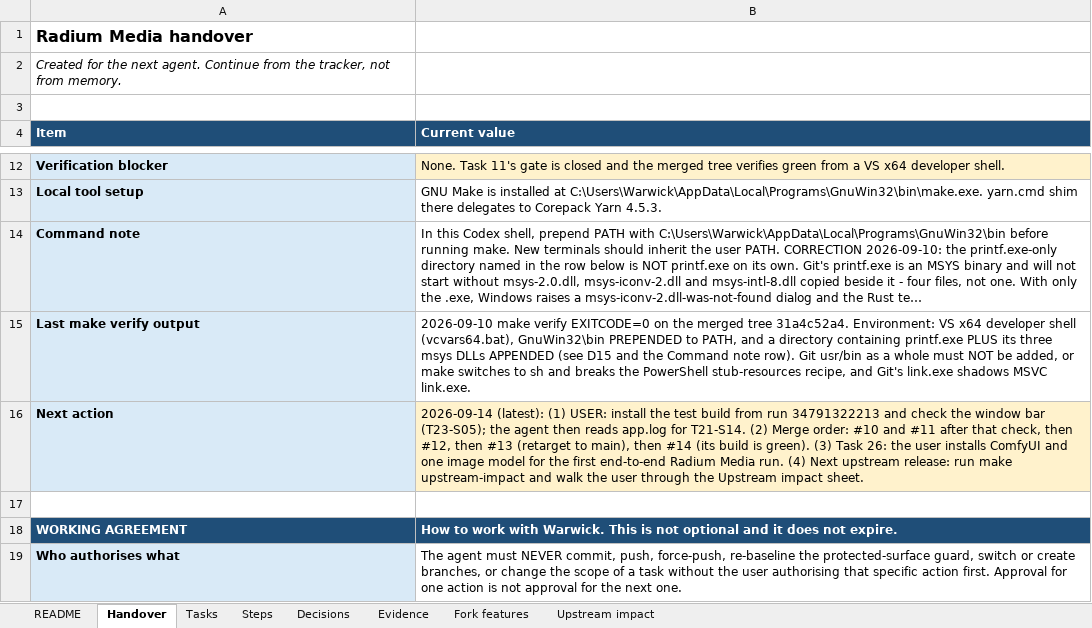
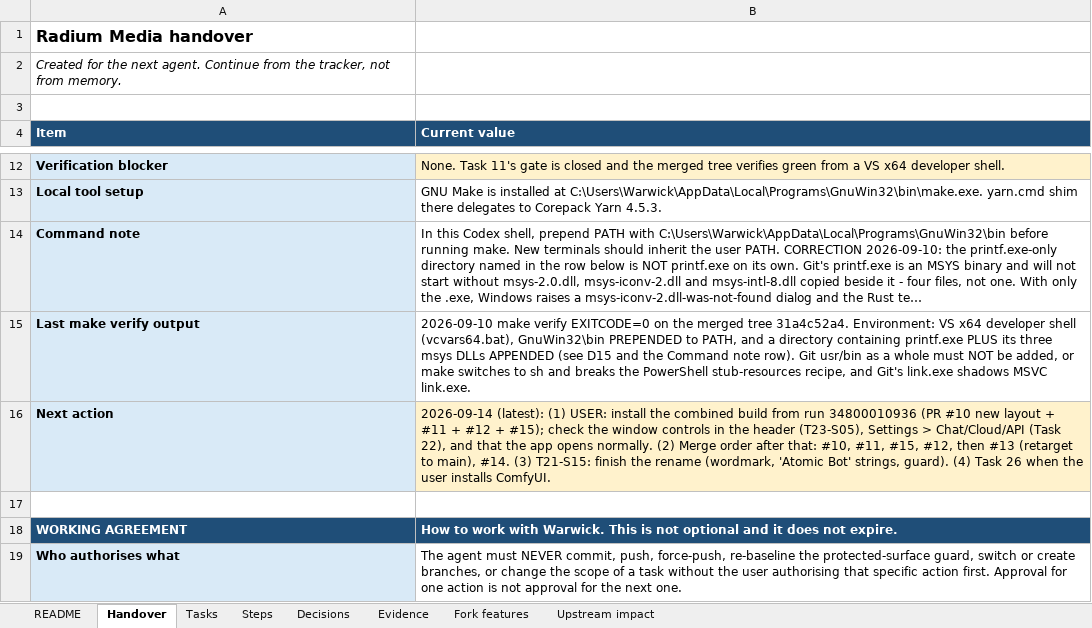
Before and after one commit to AtomicBot-ai/Atomic-Chat, an Excel workbook: docs/superpowers/plans/2026-09-08-model-agnostic-atomic-media-platform-tracker.xlsx, sheet Handover, drawn as a sheet; only a part is shown, gaps mark what is left out; long unchanged cells end in …; values as stored, in another font and other column widths than the file's, no borders; the diff names each change by its address in the sheet, - before the commit and + after, or states it on an @@ line.

```diff
--- a/docs/superpowers/plans/2026-09-08-model-agnostic-atomic-media-platform-tracker.xlsx (sheet Handover)
+++ b/docs/superpowers/plans/2026-09-08-model-agnostic-atomic-media-platform-tracker.xlsx (sheet Handover)
-B16 (Current value): …install the test build from run 34791322213 and check the window bar (T23-S05); the agent then reads app.log for T21-S14. (2) Merge order: #10 and #11 after that check, then #12, then #13 (retarget to main), then #14 (its build is green). (3) Task 26: the user installs ComfyUI and one image model for the first end-to-end Radium Media run. (4) Next upstream release: run make upstream-impact and walk the user through the Upstream impact sheet.
+B16 (Current value): …install the combined build from run 34800010936 (PR #10 new layout + #11 + #12 + #15); check the window controls in the header (T23-S05), Settings > Chat/Cloud/API (Task 22), and that the app opens normally. (2) Merge order after that: #10, #11, #15, #12, then #13 (retarget to main), #14. (3) T21-S15: finish the rename (wordmark, 'Atomic Bot' strings, guard). (4) Task 26 when the user installs ComfyUI.
```
Also changed, not shown: sheet Steps, sheet Fork features, sheet Decisions, sheet Tasks, 1 other file.
